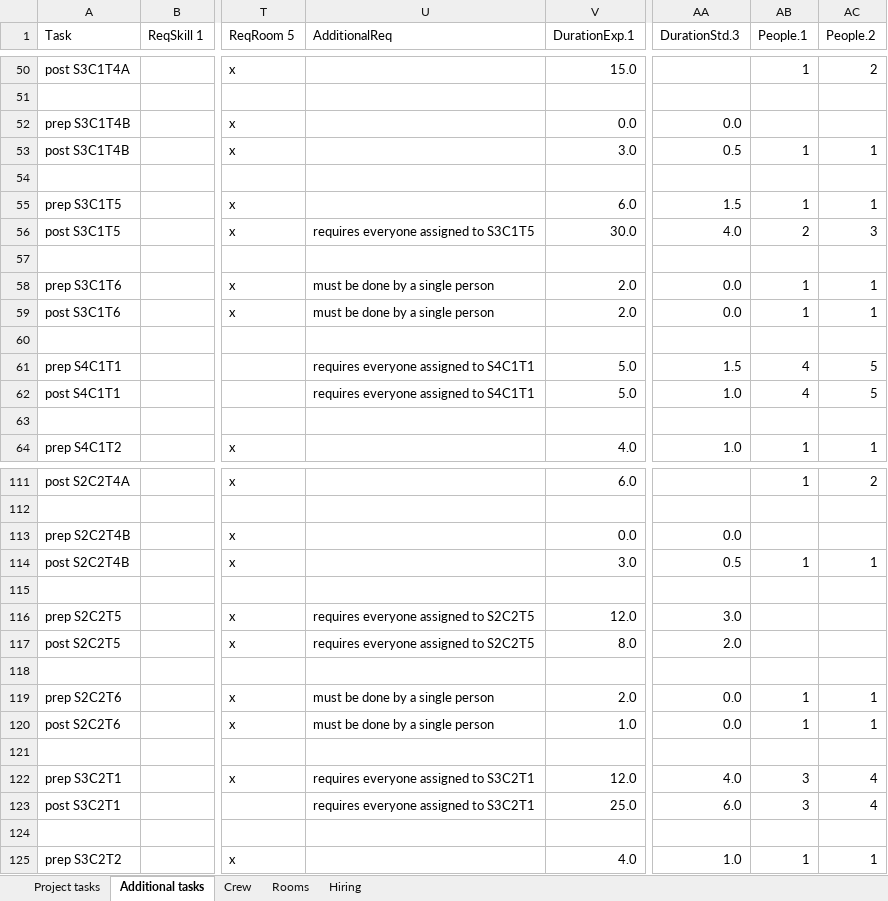
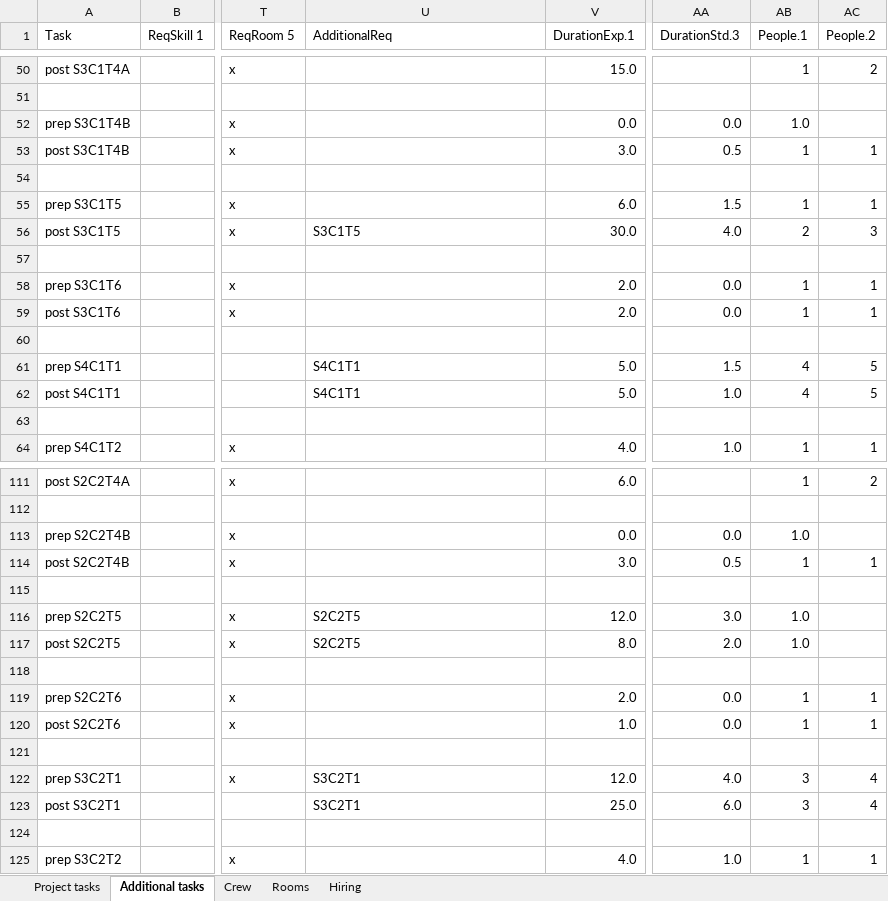
Before and after one commit to Robbertvld/Modelleren, an Excel workbook: MODPRdataset.xlsx, sheet Additional tasks, drawn as a sheet; only a part is shown, gaps mark what is left out; values as stored, in another font and other column widths than the file's, no borders; the diff covers the shown part only; the diff names each change by its address in the sheet, - before the commit and + after, or states it on an @@ line.

```diff
--- a/MODPRdataset.xlsx (sheet Additional tasks)
+++ b/MODPRdataset.xlsx (sheet Additional tasks)
-AB52 (People.1): (empty)
+AB52 (People.1): 1.0
-U56 (AdditionalReq): requires everyone assigned to S3C1T5
+U56 (AdditionalReq): S3C1T5
-U58:U59 (AdditionalReq): must be done by a single person
+U58:U59 (AdditionalReq): (empty)
-U61:U62 (AdditionalReq): requires everyone assigned to S4C1T1
+U61:U62 (AdditionalReq): S4C1T1
-AB113 (People.1): (empty)
+AB113 (People.1): 1.0
-U116:U117 (AdditionalReq): requires everyone assigned to S2C2T5
+U116:U117 (AdditionalReq): S2C2T5
-AB116:AB117 (People.1): (empty)
+AB116:AB117 (People.1): 1.0
-U119:U120 (AdditionalReq): must be done by a single person
+U119:U120 (AdditionalReq): (empty)
-U122:U123 (AdditionalReq): requires everyone assigned to S3C2T1
+U122:U123 (AdditionalReq): S3C2T1
```
Also changed, not shown: 46 edited cells elsewhere in this sheet, 3 other files.
